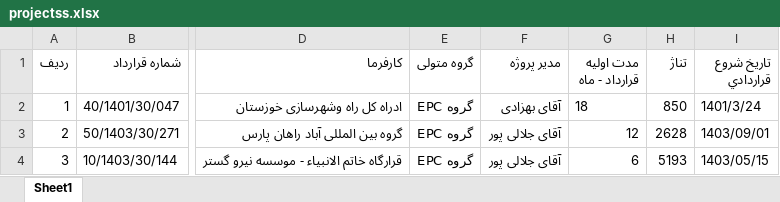
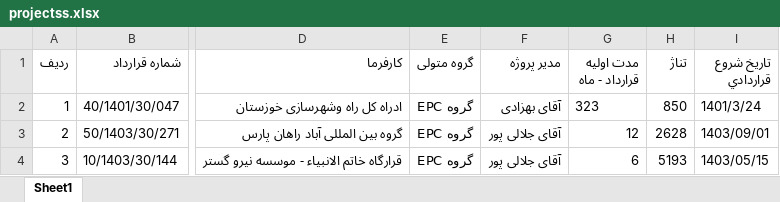
Before and after one commit to elementx141-gif/MSA, an Excel workbook: projectss.xlsx, sheet Sheet1, drawn as a sheet; only a part is shown, gaps mark what is left out; values as stored, in another font and other column widths than the file's, no borders; the diff names each change by its address in the sheet, - before the commit and + after, or states it on an @@ line.

Commit message:
Update project data

```diff
--- a/projectss.xlsx (sheet Sheet1)
+++ b/projectss.xlsx (sheet Sheet1)
-G2 (مدت اوليه قرارداد - ماه): 18
+G2 (مدت اوليه قرارداد - ماه): 323
```
